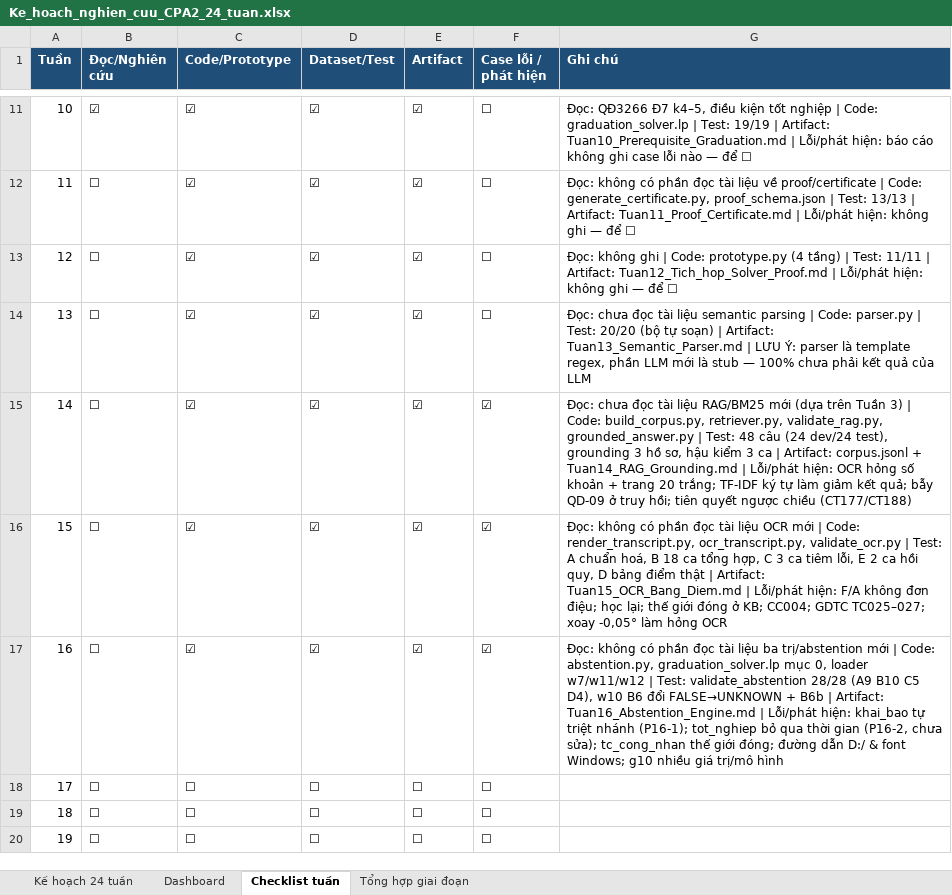
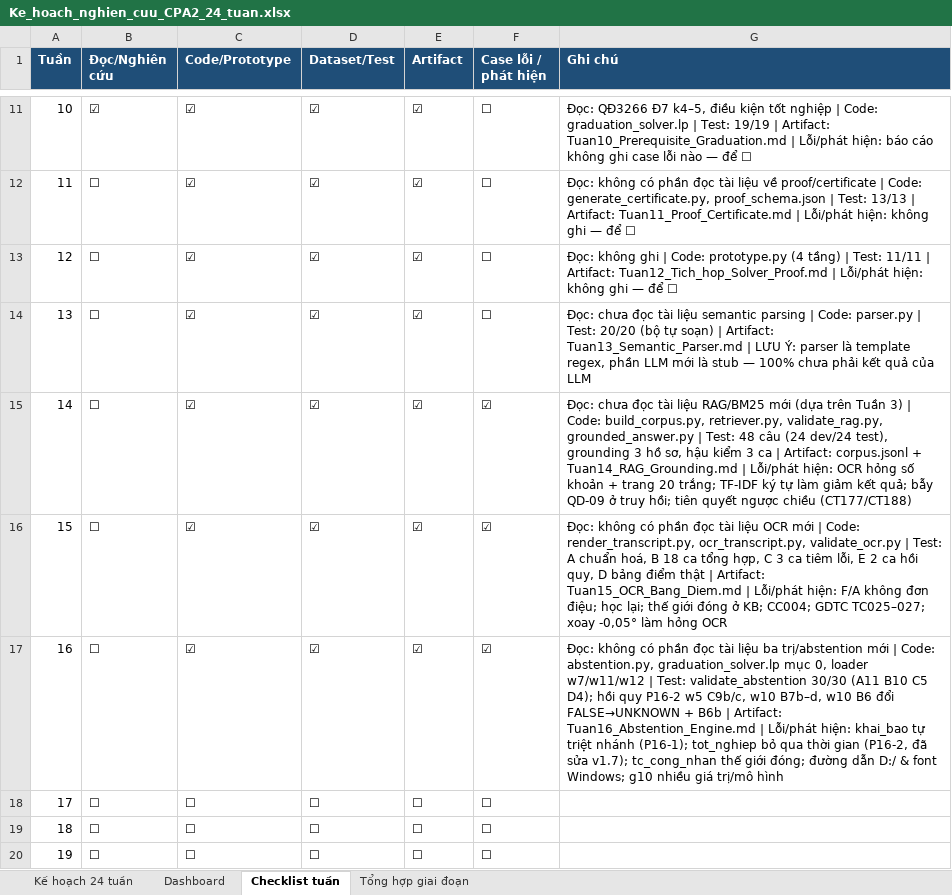
Before and after one commit to chungtanloi/LVTN, an Excel workbook: Ke_hoach_nghien_cuu_CPA2_24_tuan.xlsx, sheet Checklist tuần, drawn as a sheet; only a part is shown, gaps mark what is left out; values as stored, in another font and other column widths than the file's, no borders; the diff names each change by its address in the sheet, - before the commit and + after, or states it on an @@ line.

```diff
--- a/Ke_hoach_nghien_cuu_CPA2_24_tuan.xlsx (sheet Checklist tuần)
+++ b/Ke_hoach_nghien_cuu_CPA2_24_tuan.xlsx (sheet Checklist tuần)
-G17 (Ghi chú): …Test: validate_abstention 28/28 (A9 B10 C5 D4), w10 B6 đổi FALSE→UNKNOWN + B6b | Artifact: Tuan16_Abstention_Engine.md | Lỗi/phát hiện: khai_bao tự triệt nhánh (P16-1); tot_nghiep bỏ qua thời gian (P16-2, chưa sửa); tc_cong_nhan thế…
+G17 (Ghi chú): …Test: validate_abstention 30/30 (A11 B10 C5 D4); hồi quy P16-2 w5 C9b/c, w10 B7b–d, w10 B6 đổi FALSE→UNKNOWN + B6b | Artifact: Tuan16_Abstention_Engine.md | Lỗi/phát hiện: khai_bao tự triệt nhánh (P16-1); tot_nghiep bỏ qua thời gian (P16-2, đã sửa v1.7); tc_cong_nhan thế…
```
Also changed, not shown: sheet Kế hoạch 24 tuần, 10 other files.
